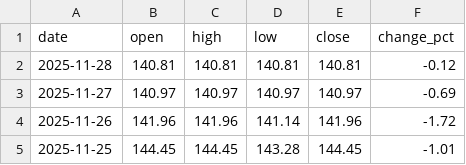
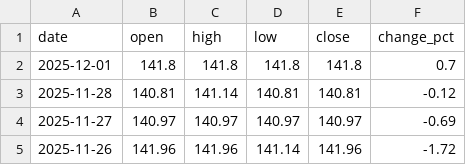
Before and after one commit to ideiasfactory/brazillian_cds_datafeeder_v2, a CSV file: data/brasil_CDS_historical.csv, drawn as a sheet; only a part is shown; the shorter side is filled out with more unchanged rows.

```diff
--- a/data/brasil_CDS_historical.csv
+++ b/data/brasil_CDS_historical.csv
@@ -1,3 +1,4 @@
 date,open,high,low,close,change_pct
-2025-11-28,140.81,140.81,140.81,140.81,-0.12
+2025-12-01,141.8,141.8,141.8,141.8,0.7
+2025-11-28,140.81,141.14,140.81,140.81,-0.12
 2025-11-27,140.97,140.97,140.97,140.97,-0.69
```
